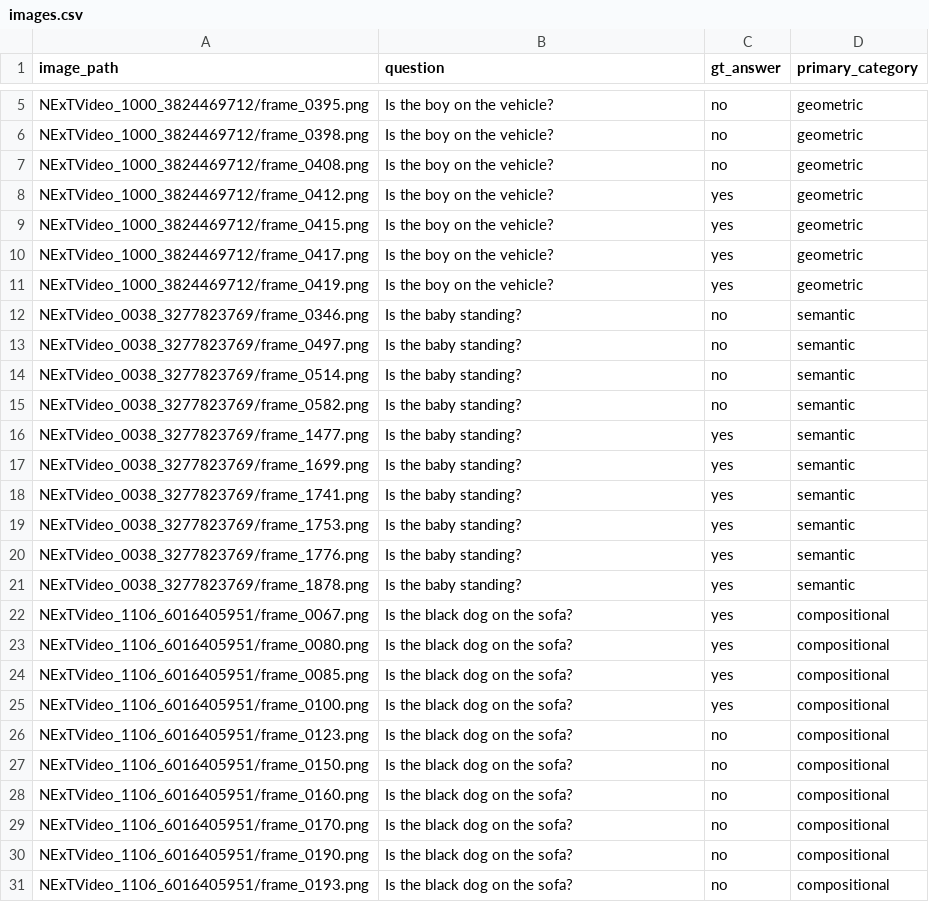
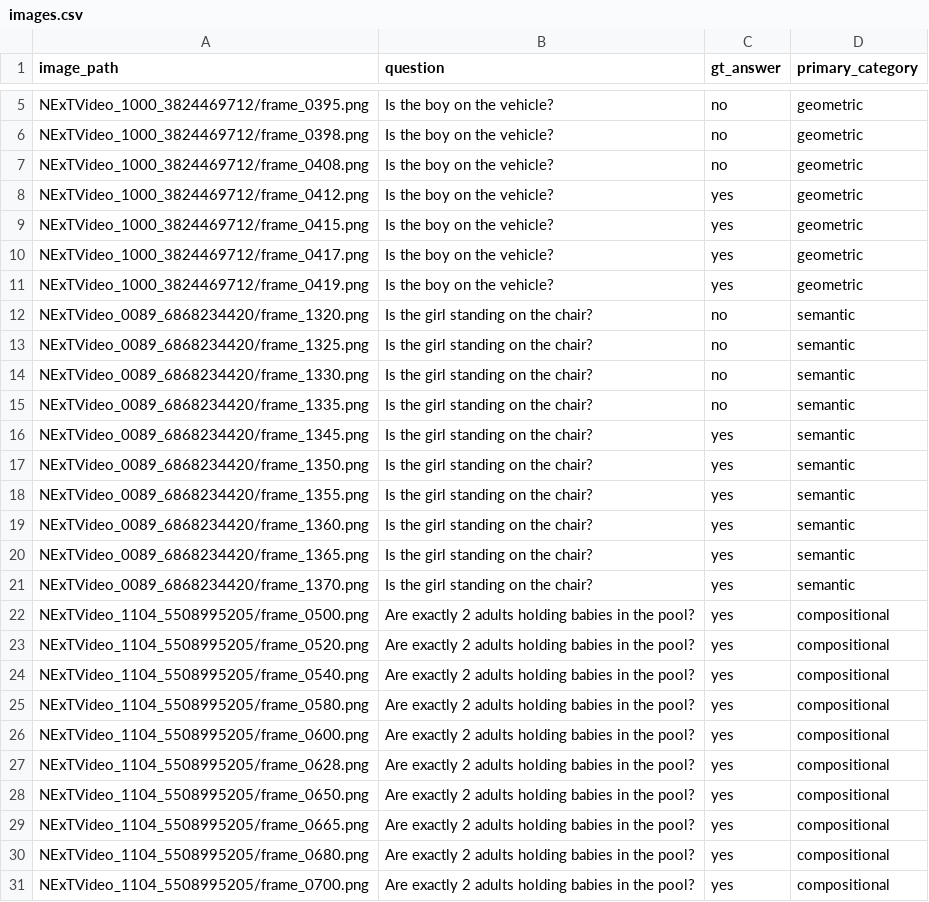
Before and after one commit to MalayPhadke/acl_rebuttal_form, a CSV file: images.csv, drawn as a sheet; only a part is shown, gaps mark what is left out.

Commit message:
new data

```diff
--- a/images.csv
+++ b/images.csv
@@ -11,21 +11,21 @@ NExTVideo_1000_3824469712/frame_0417.png,Is the boy on the vehicle?,yes,geometri
 NExTVideo_1000_3824469712/frame_0419.png,Is the boy on the vehicle?,yes,geometric
-NExTVideo_0038_3277823769/frame_0346.png,Is the baby standing?,no,semantic
-NExTVideo_0038_3277823769/frame_0497.png,Is the baby standing?,no,semantic
-NExTVideo_0038_3277823769/frame_0514.png,Is the baby standing?,no,semantic
-NExTVideo_0038_3277823769/frame_0582.png,Is the baby standing?,no,semantic
-NExTVideo_0038_3277823769/frame_1477.png,Is the baby standing?,yes,semantic
-NExTVideo_0038_3277823769/frame_1699.png,Is the baby standing?,yes,semantic
-NExTVideo_0038_3277823769/frame_1741.png,Is the baby standing?,yes,semantic
-NExTVideo_0038_3277823769/frame_1753.png,Is the baby standing?,yes,semantic
-NExTVideo_0038_3277823769/frame_1776.png,Is the baby standing?,yes,semantic
-NExTVideo_0038_3277823769/frame_1878.png,Is the baby standing?,yes,semantic
-NExTVideo_1106_6016405951/frame_0067.png,Is the black dog on the sofa?,yes,compositional
-NExTVideo_1106_6016405951/frame_0080.png,Is the black dog on the sofa?,yes,compositional
-NExTVideo_1106_6016405951/frame_0085.png,Is the black dog on the sofa?,yes,compositional
-NExTVideo_1106_6016405951/frame_0100.png,Is the black dog on the sofa?,yes,compositional
-NExTVideo_1106_6016405951/frame_0123.png,Is the black dog on the sofa?,no,compositional
-NExTVideo_1106_6016405951/frame_0150.png,Is the black dog on the sofa?,no,compositional
-NExTVideo_1106_6016405951/frame_0160.png,Is the black dog on the sofa?,no,compositional
-NExTVideo_1106_6016405951/frame_0170.png,Is the black dog on the sofa?,no,compositional
-NExTVideo_1106_6016405951/frame_0190.png,Is the black dog on the sofa?,no,compositional
-NExTVideo_1106_6016405951/frame_0193.png,Is the black dog on the sofa?,no,compositional
+NExTVideo_0089_6868234420/frame_1320.png,Is the girl standing on the chair?,no,semantic
+NExTVideo_0089_6868234420/frame_1325.png,Is the girl standing on the chair?,no,semantic
+NExTVideo_0089_6868234420/frame_1330.png,Is the girl standing on the chair?,no,semantic
+NExTVideo_0089_6868234420/frame_1335.png,Is the girl standing on the chair?,no,semantic
+NExTVideo_0089_6868234420/frame_1345.png,Is the girl standing on the chair?,yes,semantic
+NExTVideo_0089_6868234420/frame_1350.png,Is the girl standing on the chair?,yes,semantic
+NExTVideo_0089_6868234420/frame_1355.png,Is the girl standing on the chair?,yes,semantic
+NExTVideo_0089_6868234420/frame_1360.png,Is the girl standing on the chair?,yes,semantic
+NExTVideo_0089_6868234420/frame_1365.png,Is the girl standing on the chair?,yes,semantic
+NExTVideo_0089_6868234420/frame_1370.png,Is the girl standing on the chair?,yes,semantic
+NExTVideo_1104_5508995205/frame_0500.png,Are exactly 2 adults holding babies in the pool?,yes,compositional
+NExTVideo_1104_5508995205/frame_0520.png,Are exactly 2 adults holding babies in the pool?,yes,compositional
+NExTVideo_1104_5508995205/frame_0540.png,Are exactly 2 adults holding babies in the pool?,yes,compositional
+NExTVideo_1104_5508995205/frame_0580.png,Are exactly 2 adults holding babies in the pool?,yes,compositional
+NExTVideo_1104_5508995205/frame_0600.png,Are exactly 2 adults holding babies in the pool?,yes,compositional
+NExTVideo_1104_5508995205/frame_0628.png,Are exactly 2 adults holding babies in the pool?,yes,compositional
+NExTVideo_1104_5508995205/frame_0650.png,Are exactly 2 adults holding babies in the pool?,yes,compositional
+NExTVideo_1104_5508995205/frame_0665.png,Are exactly 2 adults holding babies in the pool?,yes,compositional
+NExTVideo_1104_5508995205/frame_0680.png,Are exactly 2 adults holding babies in the pool?,yes,compositional
+NExTVideo_1104_5508995205/frame_0700.png,Are exactly 2 adults holding babies in the pool?,yes,compositional
```
Also changed, not shown: list_questions.csv, 51 other files.
